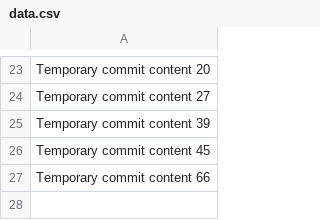
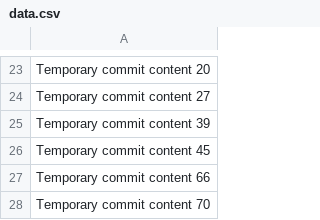
Before and after one commit to fitriadijamil/schullegerhard, a CSV file: data.csv, drawn as a sheet; only a part is shown, gaps mark what is left out.

```diff
--- a/data.csv
+++ b/data.csv
@@ -27 +27,2 @@ Temporary commit content 45
 Temporary commit content 66
+Temporary commit content 70
```
